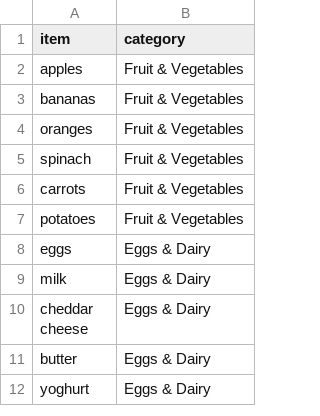
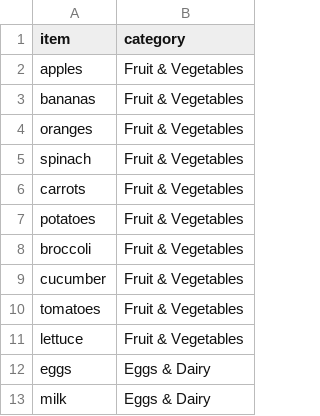
Before and after one commit to fredpipkin/coding5, a CSV file: data/raw/groceries_raw.csv, drawn as a sheet; only a part is shown; the shorter side is filled out with more unchanged rows; the diff covers the shown part only; the diff names each change by its address in the sheet, - before the commit and + after, or states it on an @@ line.

```diff
--- a/data/raw/groceries_raw.csv
+++ b/data/raw/groceries_raw.csv
+row 8: broccoli | Fruit & Vegetables
+row 9: cucumber | Fruit & Vegetables
+row 10: tomatoes | Fruit & Vegetables
+row 11: lettuce | Fruit & Vegetables
```
Also changed, not shown: 14 added rows elsewhere in this file, 6 other files.
